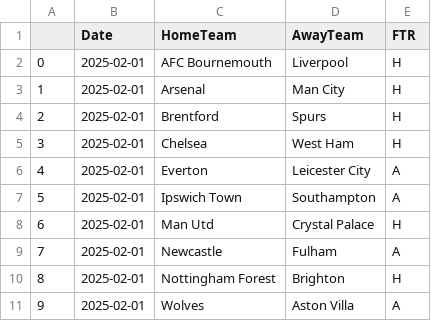
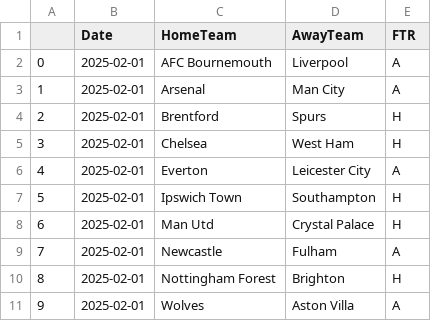
Before and after one commit to chenhsu16/SVM_Collab, a CSV file: epl-predictions.csv, drawn as a sheet.

Commit message:
Update epl-predictions.csv

```diff
--- a/epl-predictions.csv
+++ b/epl-predictions.csv
@@ -1,4 +1,4 @@
 ,Date,HomeTeam,AwayTeam,FTR
-0,2025-02-01,AFC Bournemouth,Liverpool,H
-1,2025-02-01,Arsenal,Man City,H
+0,2025-02-01,AFC Bournemouth,Liverpool,A
+1,2025-02-01,Arsenal,Man City,A
 2,2025-02-01,Brentford,Spurs,H
@@ -6,3 +6,3 @@
 4,2025-02-01,Everton,Leicester City,A
-5,2025-02-01,Ipswich Town,Southampton,A
+5,2025-02-01,Ipswich Town,Southampton,H
 6,2025-02-01,Man Utd,Crystal Palace,H
```
